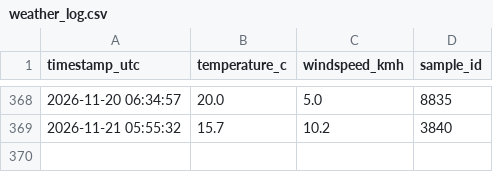
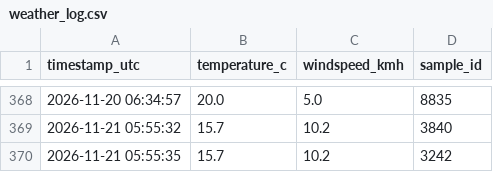
Before and after one commit to AbrshSim/weather-logger, a CSV file: weather_log.csv, drawn as a sheet; only a part is shown, gaps mark what is left out; the diff names each change by its address in the sheet, - before the commit and + after, or states it on an @@ line.

Commit message:
data: log metric sample 2 of 2 [skip ci]

```diff
--- a/weather_log.csv
+++ b/weather_log.csv
+row 370: 2026-11-21 05:55:35 | 15.7 | 10.2 | 3242
```
